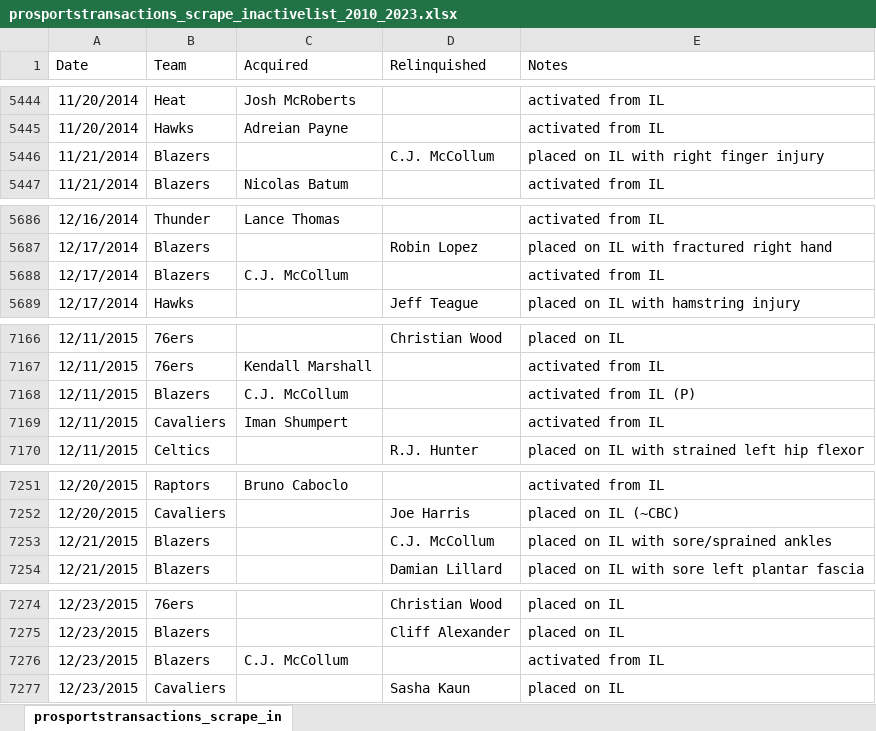
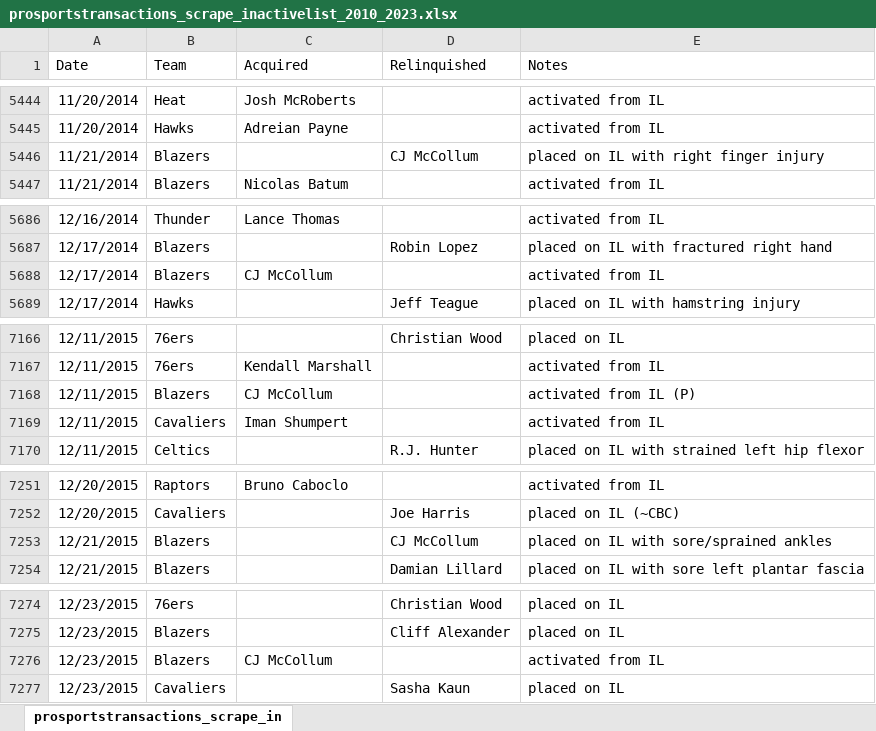
Before and after one commit to NadeemPatel2019/MSDS-456-final-project, an Excel workbook: prosportstransactions_scrape_inactivelist_2010_2023.xlsx, sheet prosportstransactions_scrape_in, drawn as a sheet; only a part is shown, gaps mark what is left out; values as stored, in another font and other column widths than the file's, no borders; the diff covers the shown part only; the diff names each change by its address in the sheet, - before the commit and + after, or states it on an @@ line.

```diff
--- a/prosportstransactions_scrape_inactivelist_2010_2023.xlsx (sheet prosportstransactions_scrape_in)
+++ b/prosportstransactions_scrape_inactivelist_2010_2023.xlsx (sheet prosportstransactions_scrape_in)
-D5446 (Relinquished): C.J. McCollum
+D5446 (Relinquished): CJ McCollum
-C5688 (Acquired): C.J. McCollum
+C5688 (Acquired): CJ McCollum
-C7168 (Acquired): C.J. McCollum
+C7168 (Acquired): CJ McCollum
-D7253 (Relinquished): C.J. McCollum
+D7253 (Relinquished): CJ McCollum
-C7276 (Acquired): C.J. McCollum
+C7276 (Acquired): CJ McCollum
```
Also changed, not shown: 104 edited cells elsewhere in this sheet, prosportstransactions_scrape_missedgames_2010_2023.xlsx, 4 other files.
